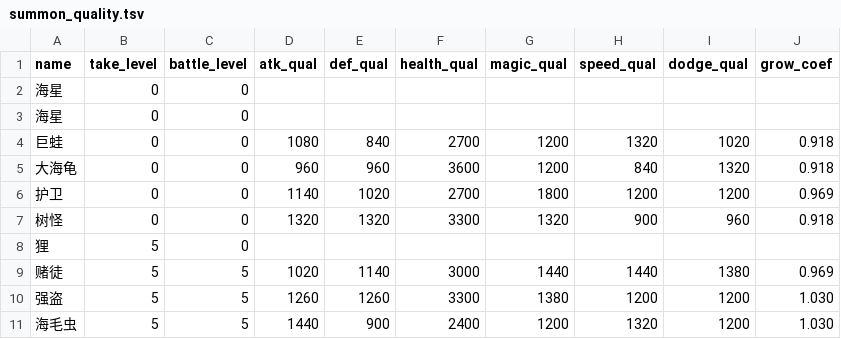
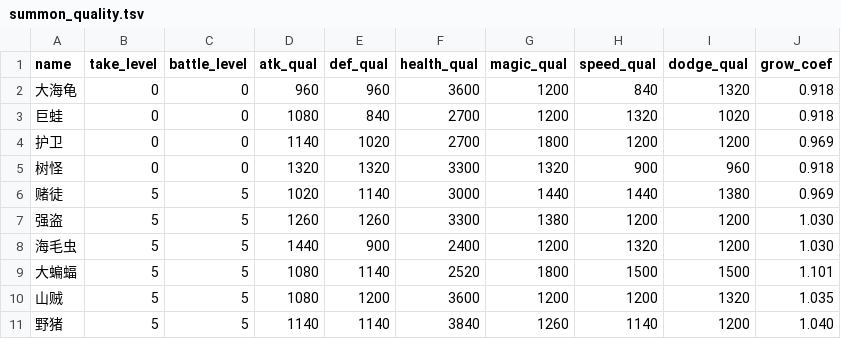
Before and after one commit to 752000niuniu/CXEngine, a TSV file: res/tables/summon_quality.tsv, drawn as a sheet; only a part is shown; the shorter side is filled out with more unchanged rows.

```diff
--- a/res/tables/summon_quality.tsv
+++ b/res/tables/summon_quality.tsv
@@ -1,9 +1,6 @@
 name	take_level	battle_level	atk_qual	def_qual	health_qual	magic_qual	speed_qual	dodge_qual	grow_coef
-海星	0	0							
-海星	0	0							
+大海龟	0	0	960	960	3600	1200	840	1320	0.918
 巨蛙	0	0	1080	840	2700	1200	1320	1020	0.918
-大海龟	0	0	960	960	3600	1200	840	1320	0.918
 护卫	0	0	1140	1020	2700	1800	1200	1200	0.969
 树怪	0	0	1320	1320	3300	1320	900	960	0.918
-狸	5	0							
 赌徒	5	5	1020	1140	3000	1440	1440	1380	0.969
```
Also changed, not shown: res/tables/avatar_scene_npc.tsv, res/tables/avatar_summon.tsv, 3 other files.
